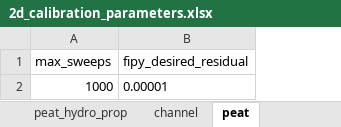
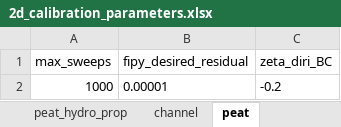
Before and after one commit to Txart/HydroTroPe, an Excel workbook: 2d_calibration_parameters.xlsx, sheet peat, drawn as a sheet; values as stored, in another font and other column widths than the file's, no borders; the diff names each change by its address in the sheet, - before the commit and + after, or states it on an @@ line.

Commit message:
added zeta diri BC to external parameter

```diff
--- a/2d_calibration_parameters.xlsx (sheet peat)
+++ b/2d_calibration_parameters.xlsx (sheet peat)
+column C (zeta_diri_BC), row 2: -0.2
```
Also changed, not shown: 1 other file.
